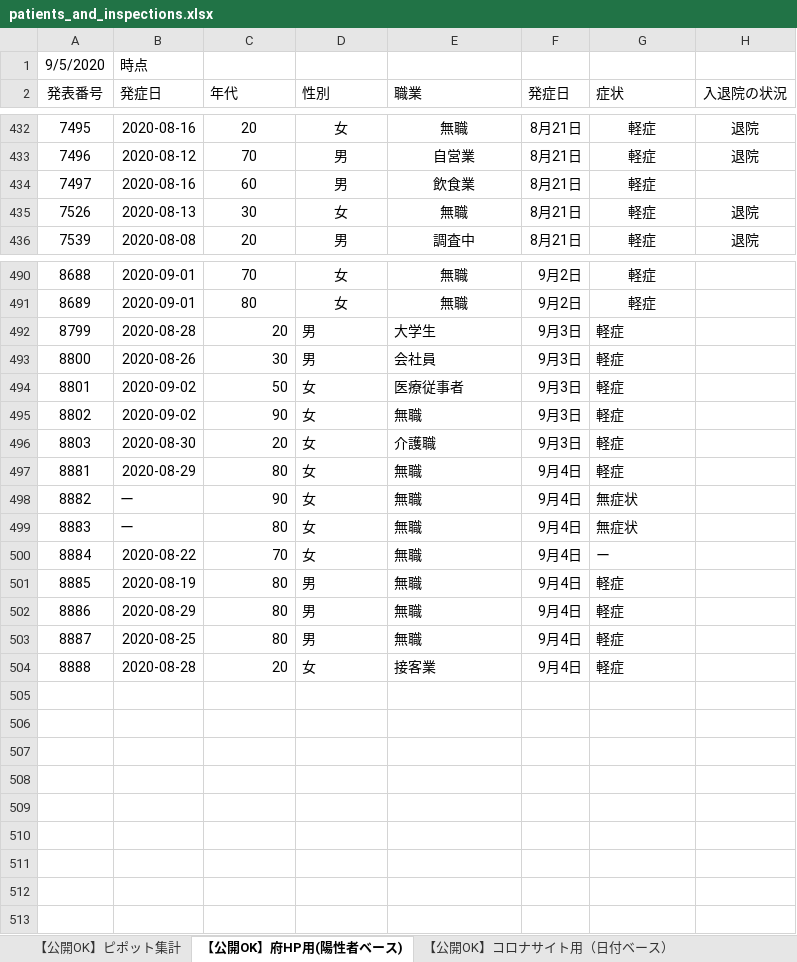
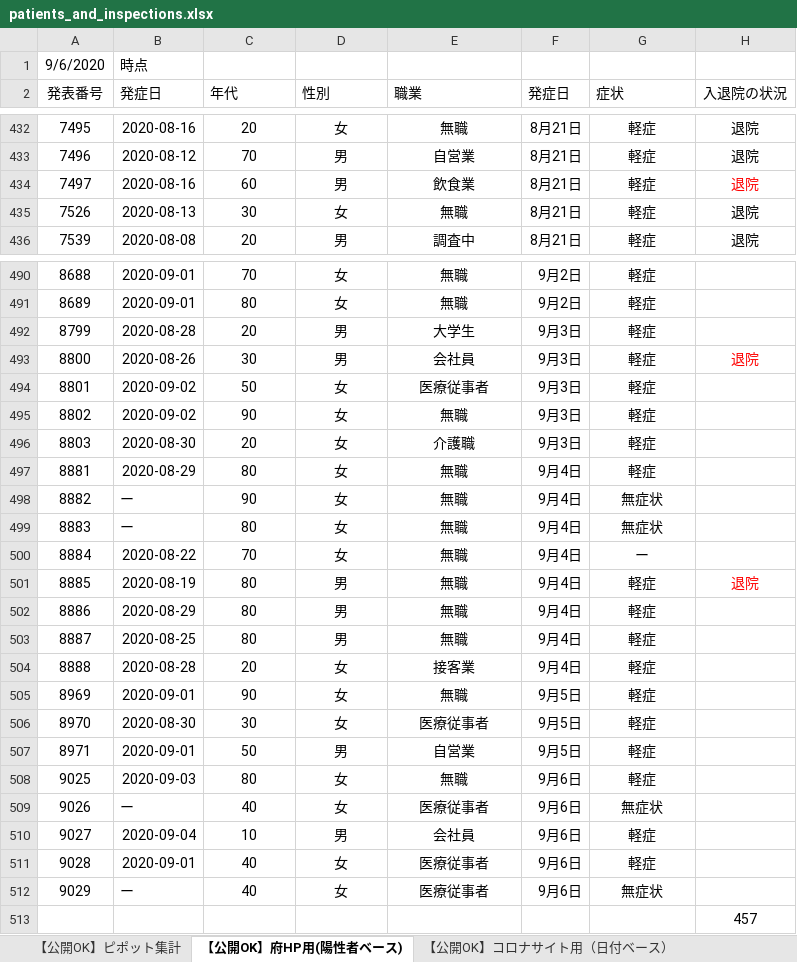
Before and after one commit to yotemuku/covid19, an Excel workbook: data/patients_and_inspections.xlsx, sheet 【公開OK】府HP用(陽性者ベース), drawn as a sheet; only a part is shown, gaps mark what is left out; values as stored, in another font and other column widths than the file's, no borders; the diff covers the shown part only; the diff names each change by its address in the sheet, - before the commit and + after, or states it on an @@ line.

```diff
--- a/data/patients_and_inspections.xlsx (sheet 【公開OK】府HP用(陽性者ベース))
+++ b/data/patients_and_inspections.xlsx (sheet 【公開OK】府HP用(陽性者ベース))
-A1 (発表番号): 9/5/2020
+A1 (発表番号): 9/6/2020
-H434 (入退院の状況): (empty)
+H434 (入退院の状況): 退院
-C492:C504 alignment: right
+C492:C504 alignment: center
-D492:E504 alignment: left
+D492:E504 alignment: center
-G492:G504 alignment: left
+G492:G504 alignment: center
-H493 (入退院の状況): (empty)
+H493 (入退院の状況): 退院
-H501 (入退院の状況): (empty)
+H501 (入退院の状況): 退院
+row 505: 8969 | 2020-09-01 | 90 | 女 | 無職 | 9月5日 | 軽症
+row 506: 8970 | 2020-08-30 | 30 | 女 | 医療従事者 | 9月5日 | 軽症
+row 507: 8971 | 2020-09-01 | 50 | 男 | 自営業 | 9月5日 | 軽症
+row 508: 9025 | 2020-09-03 | 80 | 女 | 無職 | 9月6日 | 軽症
+row 509: 9026 | ー | 40 | 女 | 医療従事者 | 9月6日 | 無症状
+row 510: 9027 | 2020-09-04 | 10 | 男 | 会社員 | 9月6日 | 軽症
+row 511: 9028 | 2020-09-01 | 40 | 女 | 医療従事者 | 9月6日 | 軽症
+row 512: 9029 | ー | 40 | 女 | 医療従事者 | 9月6日 | 無症状
+row 513:  |  |  |  |  |  |  | 457
```
Also changed, not shown: 7 edited cells and cell formats elsewhere in this sheet, sheet 【公開OK】コロナサイト用（日付ベース）, sheet 【公開OK】ピポット集計, 1 other file.
